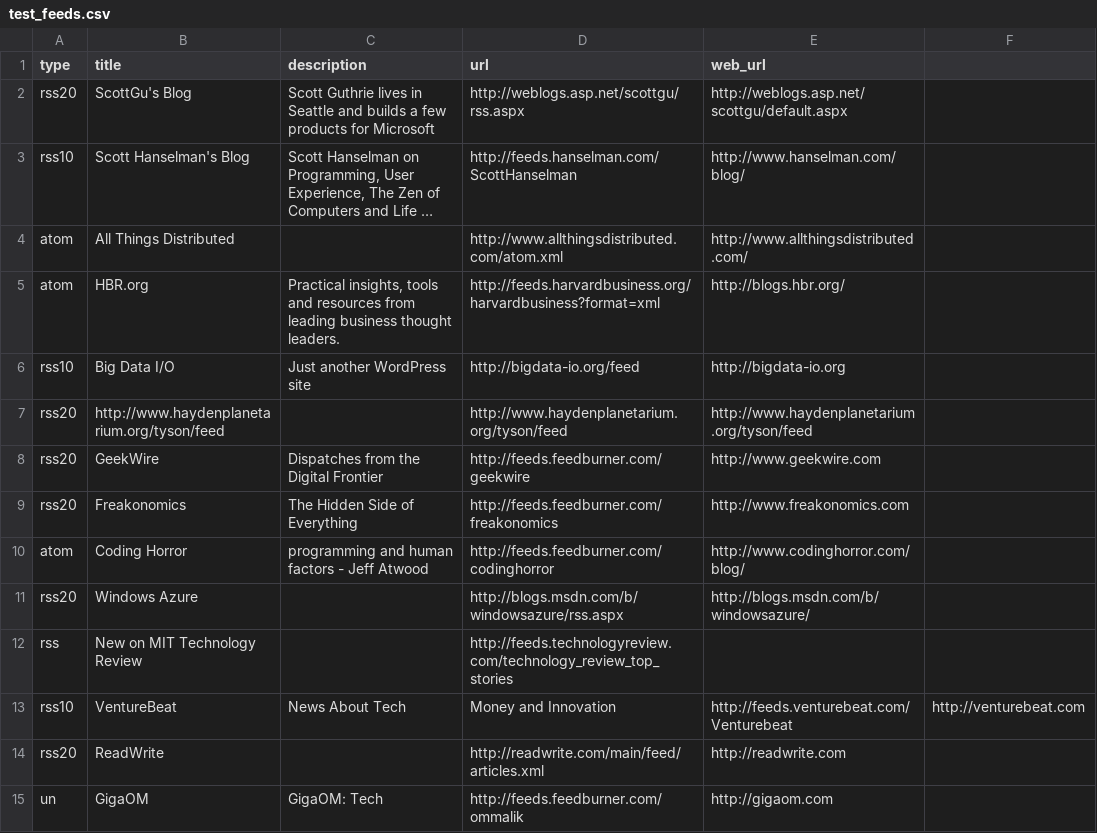
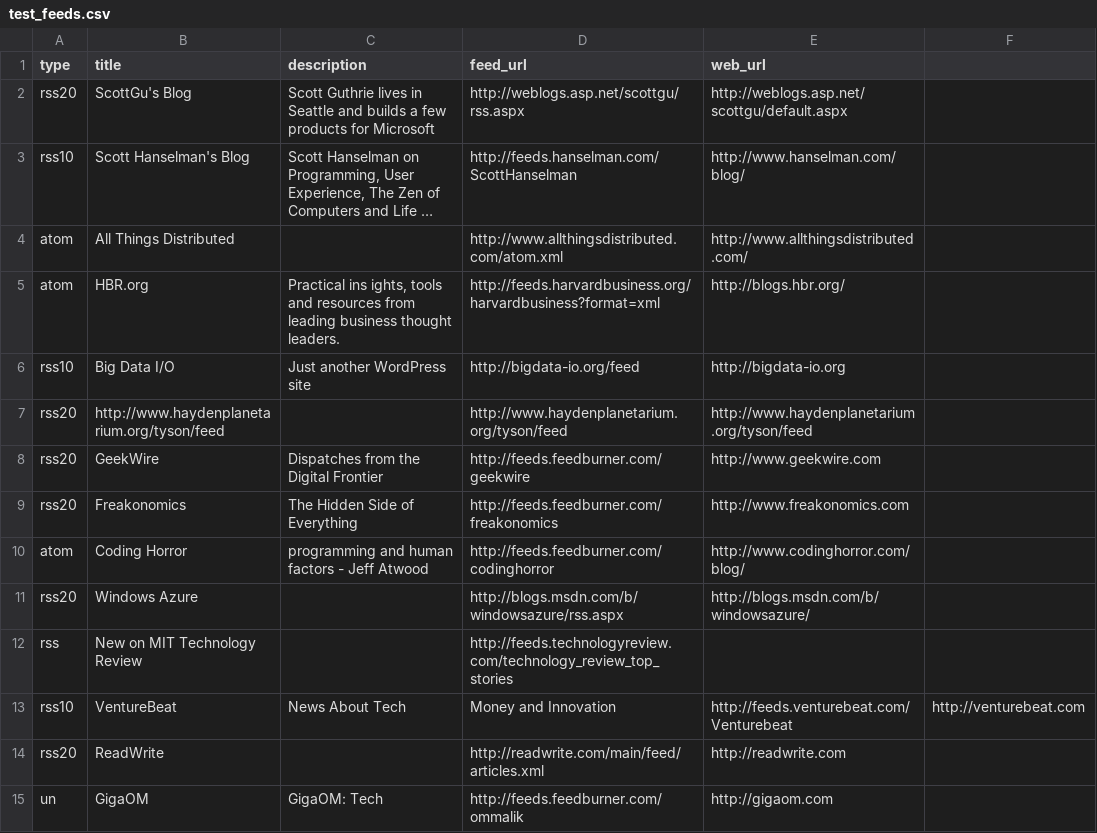
Before and after one commit to avilay/snapdragon, a CSV file: front-end/scripts/test_feeds.csv, drawn as a sheet; long unchanged cells end in …; the diff names each change by its address in the sheet, - before the commit and + after, or states it on an @@ line.

Commit message:
feeds impl.

```diff
--- a/front-end/scripts/test_feeds.csv
+++ b/front-end/scripts/test_feeds.csv
-D1: url
+D1: feed_url
-C5 (description): Practical insights, tools and…
+C5 (description): Practical ins ights, tools and…
```
Also changed, not shown: 6 other files.
